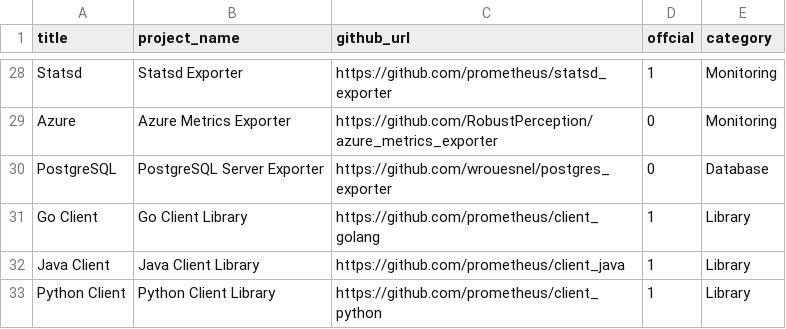
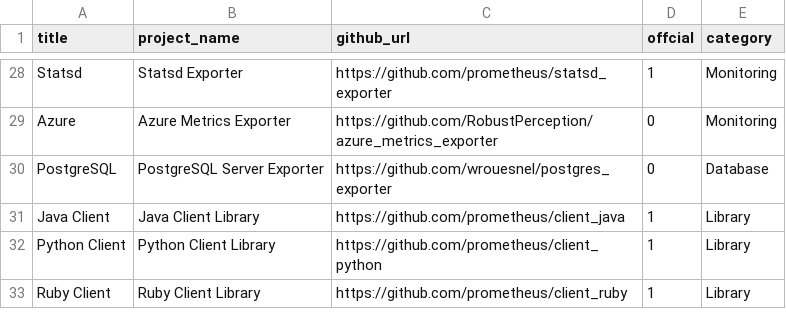
Before and after one commit to NexClipper/exporterhub.io, a CSV file: api/exporter_list.csv, drawn as a sheet; only a part is shown, gaps mark what is left out; the shorter side is filled out with more unchanged rows; the diff names each change by its address in the sheet, - before the commit and + after, or states it on an @@ line.

Commit message:
Go Client Library delete

```diff
--- a/api/exporter_list.csv
+++ b/api/exporter_list.csv
-row 31: Go Client | Go Client Library | https://github.com/prometheus/client_golang | 1 | Library
```
